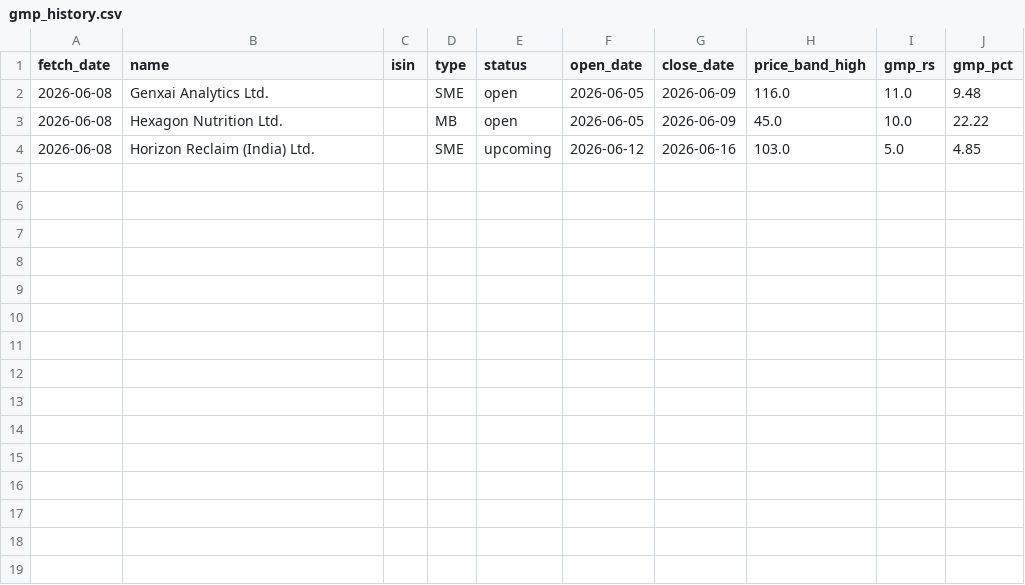
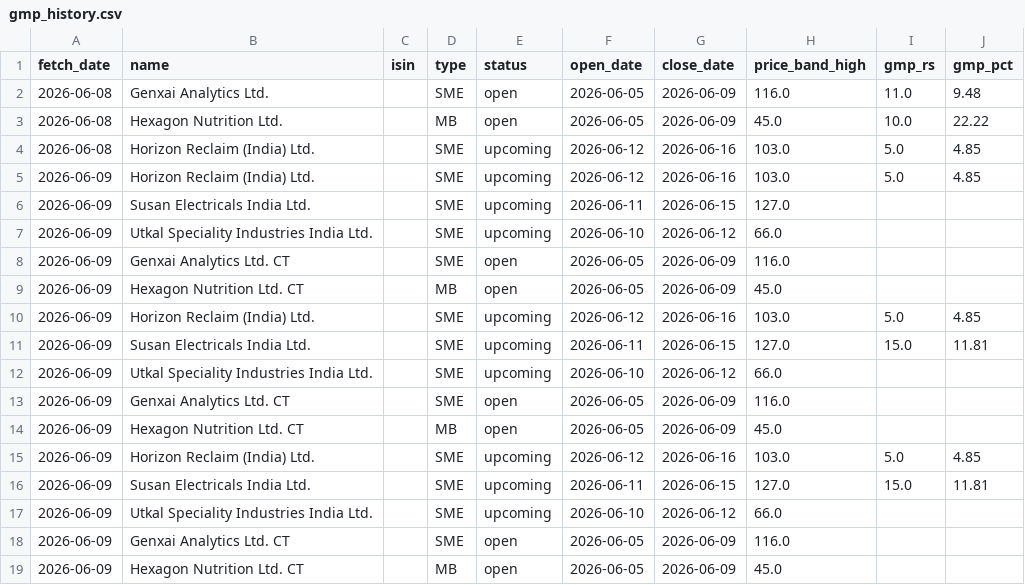
Before and after one commit to aristrader/ipo-analysis, a CSV file: data/live/gmp_history.csv, drawn as a sheet.

```diff
--- a/data/live/gmp_history.csv
+++ b/data/live/gmp_history.csv
@@ -4 +4,16 @@ fetch_date,name,isin,type,status,open_date,close_date,price_band_high,gmp_rs,gmp
 2026-06-08,Horizon Reclaim (India) Ltd.,,SME,upcoming,2026-06-12,2026-06-16,103.0,5.0,4.85
+2026-06-09,Horizon Reclaim (India) Ltd.,,SME,upcoming,2026-06-12,2026-06-16,103.0,5.0,4.85
+2026-06-09,Susan Electricals India Ltd.,,SME,upcoming,2026-06-11,2026-06-15,127.0,,
+2026-06-09,Utkal Speciality Industries India Ltd.,,SME,upcoming,2026-06-10,2026-06-12,66.0,,
+2026-06-09,Genxai Analytics Ltd. CT,,SME,open,2026-06-05,2026-06-09,116.0,,
+2026-06-09,Hexagon Nutrition Ltd. CT,,MB,open,2026-06-05,2026-06-09,45.0,,
+2026-06-09,Horizon Reclaim (India) Ltd.,,SME,upcoming,2026-06-12,2026-06-16,103.0,5.0,4.85
+2026-06-09,Susan Electricals India Ltd.,,SME,upcoming,2026-06-11,2026-06-15,127.0,15.0,11.81
+2026-06-09,Utkal Speciality Industries India Ltd.,,SME,upcoming,2026-06-10,2026-06-12,66.0,,
+2026-06-09,Genxai Analytics Ltd. CT,,SME,open,2026-06-05,2026-06-09,116.0,,
+2026-06-09,Hexagon Nutrition Ltd. CT,,MB,open,2026-06-05,2026-06-09,45.0,,
+2026-06-09,Horizon Reclaim (India) Ltd.,,SME,upcoming,2026-06-12,2026-06-16,103.0,5.0,4.85
+2026-06-09,Susan Electricals India Ltd.,,SME,upcoming,2026-06-11,2026-06-15,127.0,15.0,11.81
+2026-06-09,Utkal Speciality Industries India Ltd.,,SME,upcoming,2026-06-10,2026-06-12,66.0,,
+2026-06-09,Genxai Analytics Ltd. CT,,SME,open,2026-06-05,2026-06-09,116.0,,
+2026-06-09,Hexagon Nutrition Ltd. CT,,MB,open,2026-06-05,2026-06-09,45.0,,
```
Also changed, not shown: data/live/daywise_sub.csv, 2 other files.
